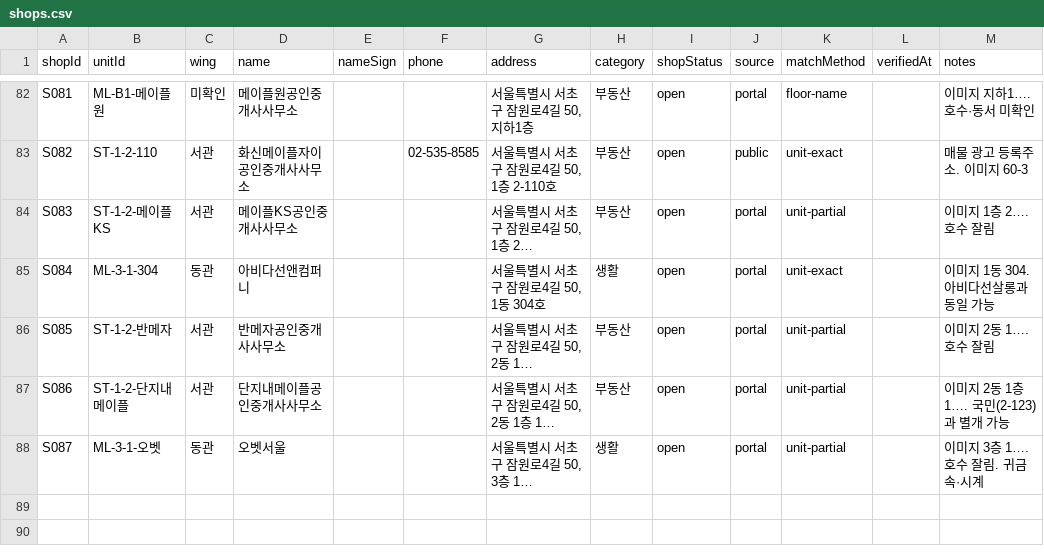
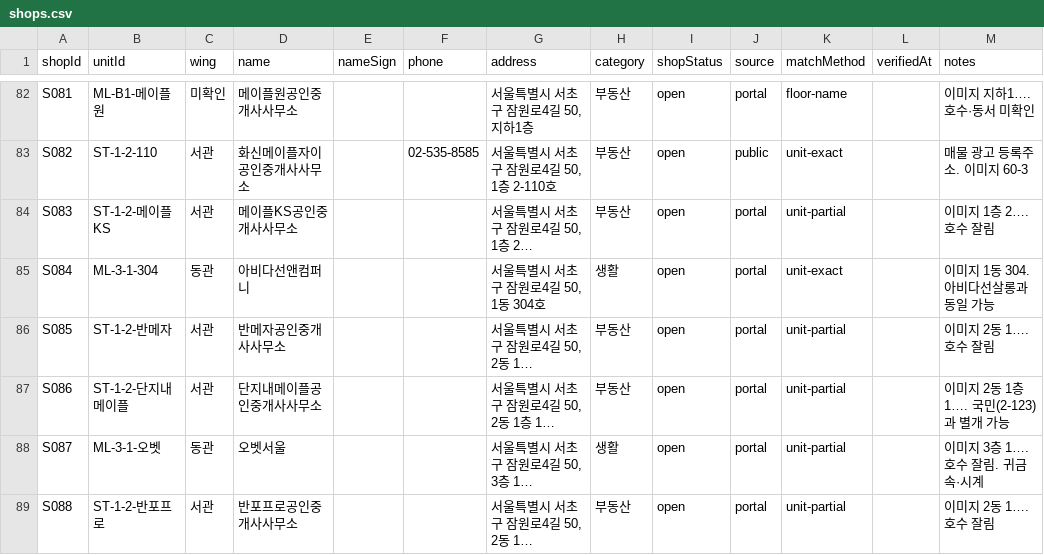
Before and after one commit to blanciel1977-lab/jamwon-maple-plaza, a CSV file: data/shops.csv, drawn as a sheet; only a part is shown, gaps mark what is left out; the diff names each change by its address in the sheet, - before the commit and + after, or states it on an @@ line.

```diff
--- a/data/shops.csv
+++ b/data/shops.csv
+row 89: S088 | ST-1-2-반포프로 | 서관 | 반포프로공인중개사사무소 |  |  | 서울특별시 서초구 잠원로4길 50, 2동 1… | 부동산 | open | portal | unit-partial |  | 이미지 2동 1…. 호수 잘림
```
Also changed, not shown: data/shops_unmatched.csv, 1 other file.
